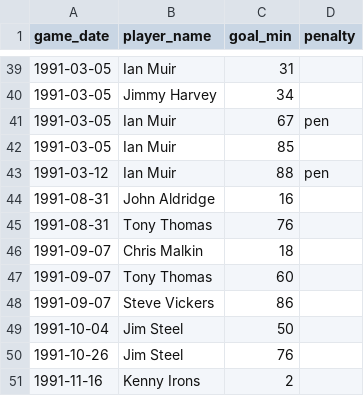
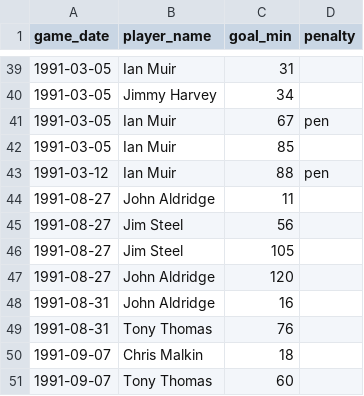
Before and after one commit to petebrown/complete-record, a CSV file: seasons/manual/goal_mins.csv, drawn as a sheet; only a part is shown, gaps mark what is left out; the shorter side is filled out with more unchanged rows.

```diff
--- a/seasons/manual/goal_mins.csv
+++ b/seasons/manual/goal_mins.csv
@@ -43,2 +43,6 @@ game_date,player_name,goal_min,penalty
 1991-03-12,Ian Muir,88,pen
+1991-08-27,John Aldridge,11,
+1991-08-27,Jim Steel,56,
+1991-08-27,Jim Steel,105,
+1991-08-27,John Aldridge,120,
 1991-08-31,John Aldridge,16,
```
Also changed, not shown: output/cr_subs_and_reds.csv, seasons/manual/cards_red.csv, 2 other files.
